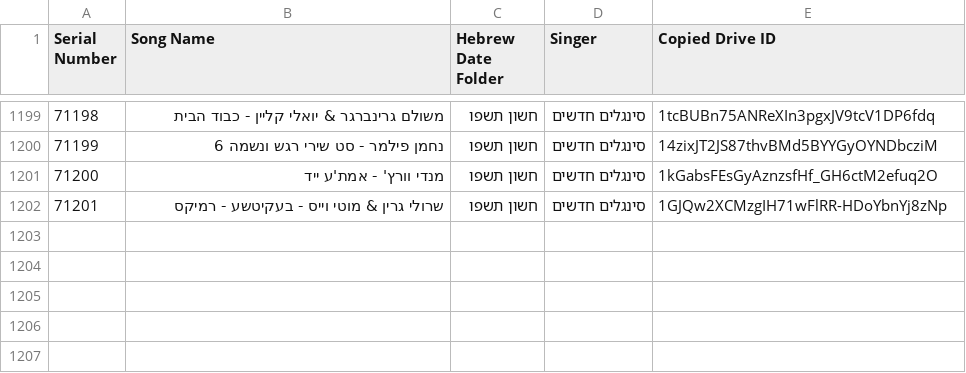
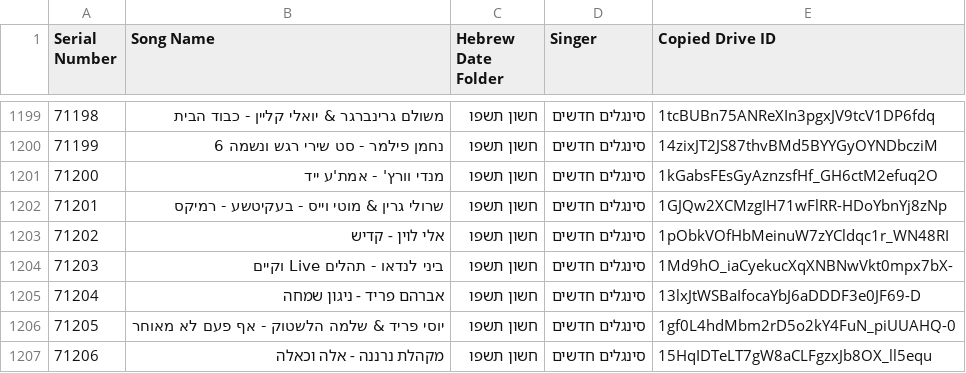
Before and after one commit to NHLOCAL/shir-bot, a CSV file: drive_data/new-songs.csv, drawn as a sheet; only a part is shown, gaps mark what is left out.

```diff
--- a/drive_data/new-songs.csv
+++ b/drive_data/new-songs.csv
@@ -1202 +1202,6 @@ Serial Number,Song Name,Hebrew Date Folder,Singer,Copied Drive ID
 71201,שרולי גרין & מוטי וייס - בעקיטשע - רמיקס,חשון תשפו,סינגלים חדשים,1GJQw2XCMzgIH71wFlRR-HDoYbnYj8zNp
+71202,אלי לוין - קדיש,חשון תשפו,סינגלים חדשים,1pObkVOfHbMeinuW7zYCldqc1r_WN48RI
+71203,ביני לנדאו - תהלים Live וקיים,חשון תשפו,סינגלים חדשים,1Md9hO_iaCyekucXqXNBNwVkt0mpx7bX-
+71204,אברהם פריד - ניגון שמחה,חשון תשפו,סינגלים חדשים,13lxJtWSBaIfocaYbJ6aDDDF3e0JF69-D
+71205,יוסי פריד & שלמה הלשטוק - אף פעם לא מאוחר,חשון תשפו,סינגלים חדשים,1gf0L4hdMbm2rD5o2kY4FuN_piUUAHQ-0
+71206,מקהלת נרננה - אלה וכאלה,חשון תשפו,סינגלים חדשים,15HqIDTeLT7gW8aCLFgzxJb8OX_ll5equ
```
Also changed, not shown: 2 other files.
